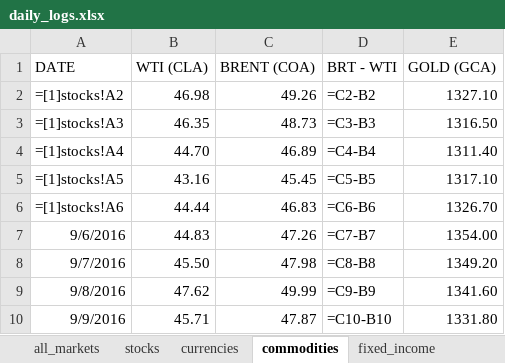
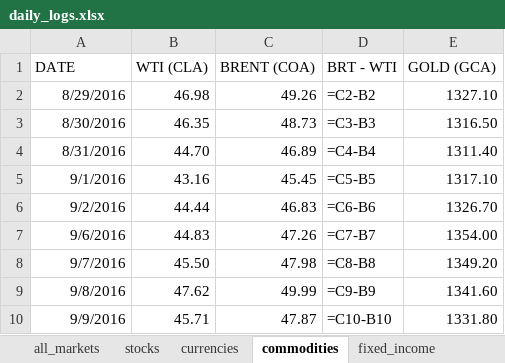
Before and after one commit to johntomczak/market_logs, an Excel workbook: daily_logs.xlsx, sheet commodities, drawn as a sheet; values as stored, in another font and other column widths than the file's, no borders; formulas are shown in place of their values; the diff names each change by its address in the sheet, - before the commit and + after, or states it on an @@ line.

Commit message:
up to 9/9 (fixed workbook links)

```diff
--- a/daily_logs.xlsx (sheet commodities)
+++ b/daily_logs.xlsx (sheet commodities)
-A2 (DATE): =[1]stocks!A2
+A2 (DATE): 8/29/2016
-A3 (DATE): =[1]stocks!A3
+A3 (DATE): 8/30/2016
-A4 (DATE): =[1]stocks!A4
+A4 (DATE): 8/31/2016
-A5 (DATE): =[1]stocks!A5
+A5 (DATE): 9/1/2016
-A6 (DATE): =[1]stocks!A6
+A6 (DATE): 9/2/2016
```
Also changed, not shown: sheet fidelity, sheet fixed_income.
